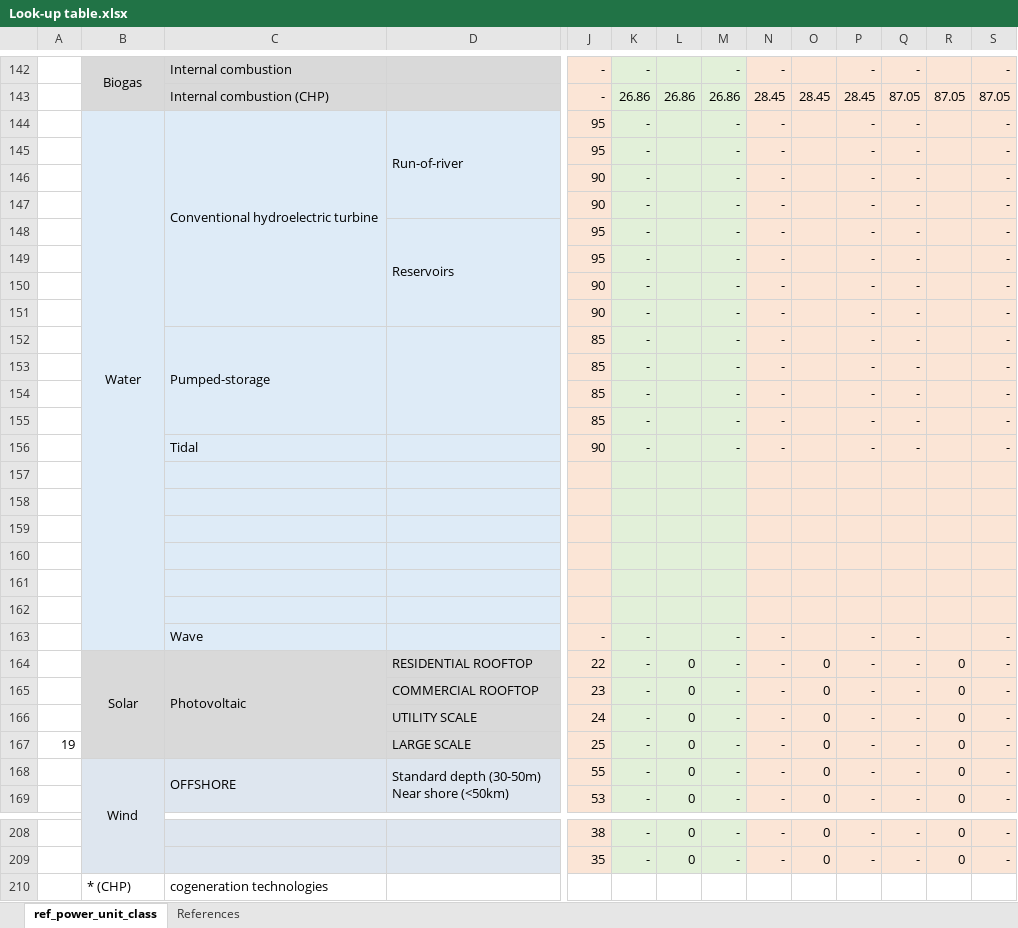
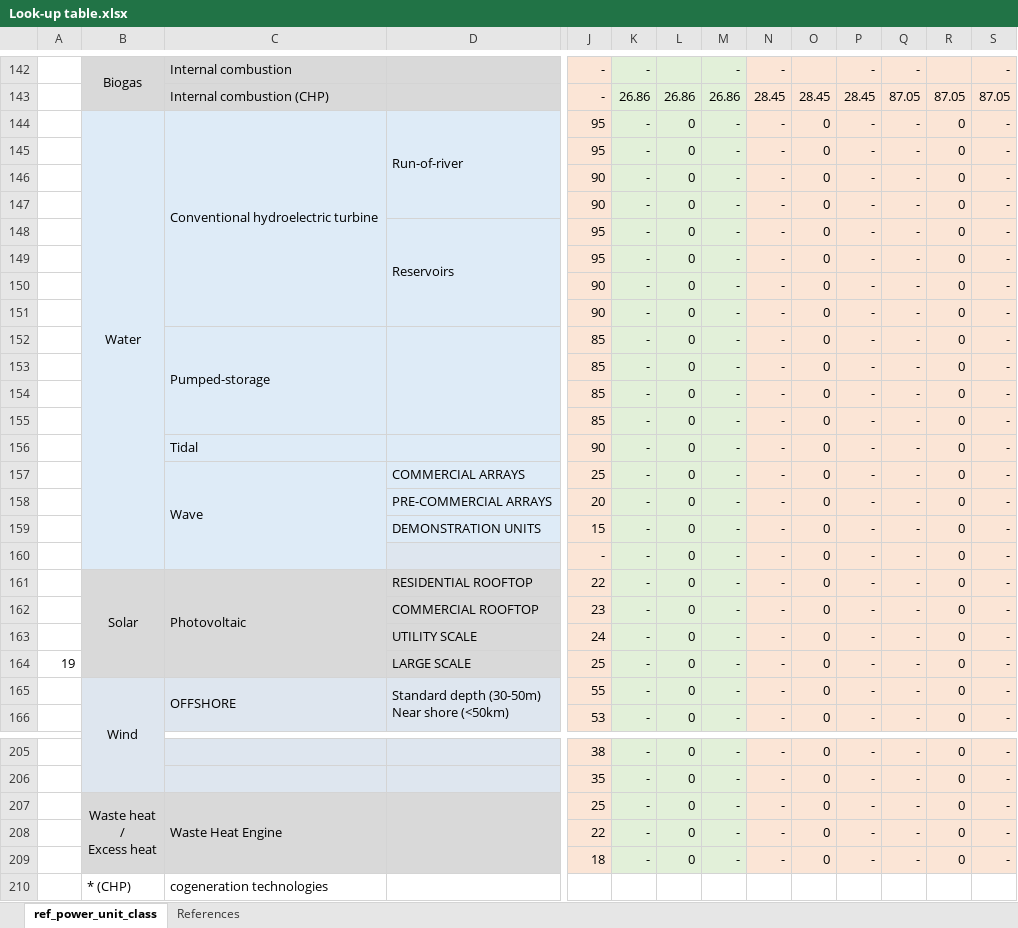
Before and after one commit to RayRojasCandia/Dispa-SET_UNLEASH, an Excel workbook: scripts/Unleash_PyPSA_DispaSET_Raw_Data_Processing/Coeficients_Sources/Look-up table.xlsx, sheet ref_power_unit_class, drawn as a sheet; only a part is shown, gaps mark what is left out; values as stored, in another font and other column widths than the file's, no borders; removed rows and columns are numbered as before the commit, all else as after; rows hold the shown columns only; ↵ is a line break in a cell; the diff names each change by its address in the sheet, - before the commit and + after, or states it on an @@ line.

Commit message:
Agregating technoeconnic parameters for Waste heat engine units

```diff
--- a/scripts/Unleash_PyPSA_DispaSET_Raw_Data_Processing/Coeficients_Sources/Look-up table.xlsx (sheet ref_power_unit_class)
+++ b/scripts/Unleash_PyPSA_DispaSET_Raw_Data_Processing/Coeficients_Sources/Look-up table.xlsx (sheet ref_power_unit_class)
-L144:L156: (empty)
+L144:L156: 0
-O144:O156: (empty)
+O144:O156: 0
-R144:R156: (empty)
+R144:R156: 0
-row 157: (empty)
+row 157:  |  | Wave | COMMERCIAL ARRAYS | 25 | - | 0 | - | - | 0 | - | - | 0 | -
+C157:C160 merged
-row 158: (empty)
+row 158:  |  |  | PRE-COMMERCIAL ARRAYS | 20 | - | 0 | - | - | 0 | - | - | 0 | -
-row 159: (empty)
+row 159:  |  |  | DEMONSTRATION UNITS | 15 | - | 0 | - | - | 0 | - | - | 0 | -
-row 160: (empty)
-row 161: (empty)
-row 162: (empty)
-C160: Wave
+C160: (empty)
-L160: (empty)
+L160: 0
-O160: (empty)
+O160: 0
-R160: (empty)
+R160: 0
+row 207:  | Waste heat ↵ / ↵ Excess heat | Waste Heat Engine |  | 25 | - | 0 | - | - | 0 | - | - | 0 | -
+row 208:  |  |  |  | 22 | - | 0 | - | - | 0 | - | - | 0 | -
+row 209:  |  |  |  | 18 | - | 0 | - | - | 0 | - | - | 0 | -
```
Also changed, not shown: formulas that keep their value, 1 other file.
